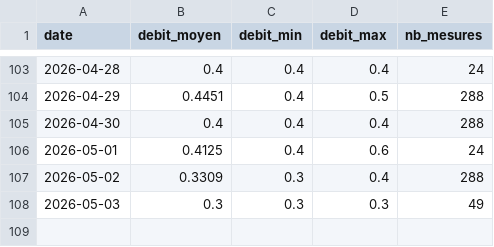
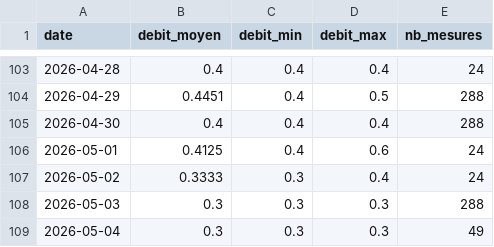
Before and after one commit to jura39bot/bienne-vigicrue, a CSV file: data/debit.csv, drawn as a sheet; only a part is shown, gaps mark what is left out.

Commit message:
data: collecte journalière 2026-05-04

```diff
--- a/data/debit.csv
+++ b/data/debit.csv
@@ -106,3 +106,4 @@ date,debit_moyen,debit_min,debit_max,nb_mesures
 2026-05-01,0.4125,0.4,0.6,24
-2026-05-02,0.3309,0.3,0.4,288
-2026-05-03,0.3,0.3,0.3,49
+2026-05-02,0.3333,0.3,0.4,24
+2026-05-03,0.3,0.3,0.3,288
+2026-05-04,0.3,0.3,0.3,49
```
